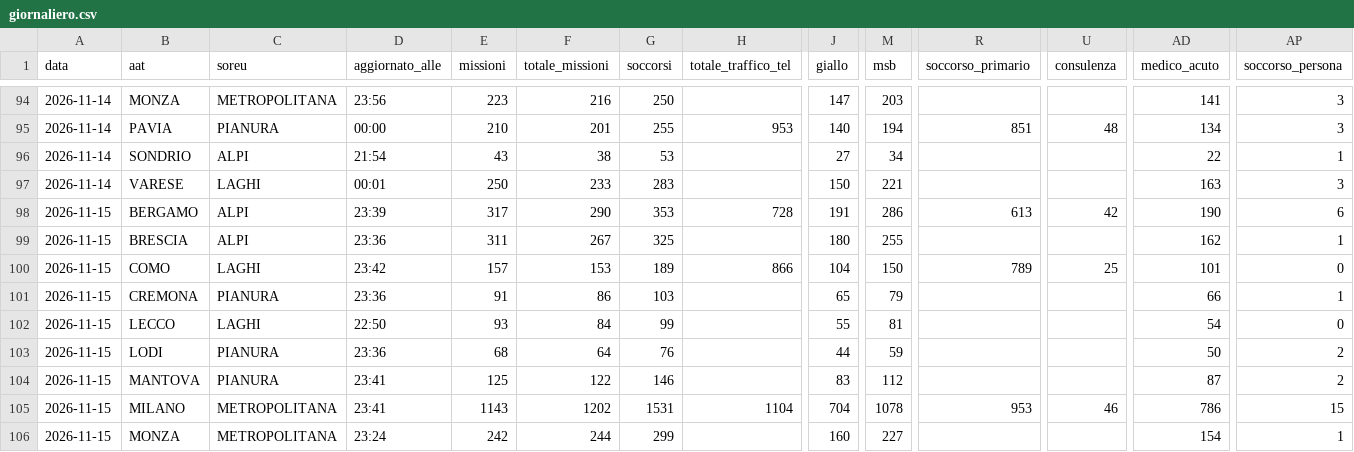
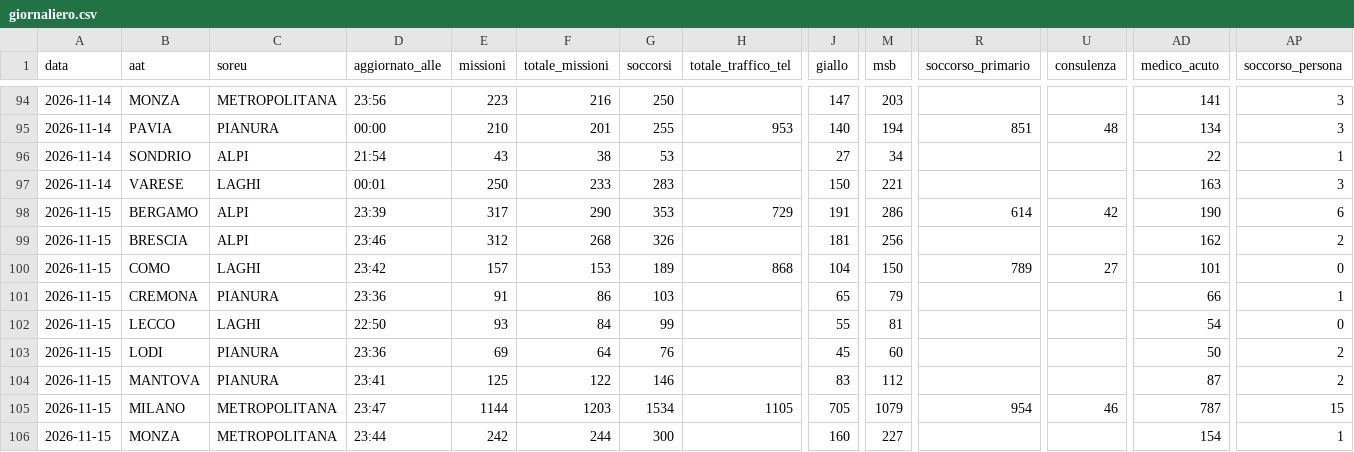
Before and after one commit to Alvarez2009-svg/4r3u1, a CSV file: data/giornaliero.csv, drawn as a sheet; only a part is shown, gaps mark what is left out; the diff covers the shown part only; the diff names each change by its address in the sheet, - before the commit and + after, or states it on an @@ line.

```diff
--- a/data/giornaliero.csv
+++ b/data/giornaliero.csv
-H98 (totale_traffico_tel): 728
+H98 (totale_traffico_tel): 729
-R98 (soccorso_primario): 613
+R98 (soccorso_primario): 614
-D99 (aggiornato_alle): 23:36
+D99 (aggiornato_alle): 23:46
-E99 (missioni): 311
+E99 (missioni): 312
-F99 (totale_missioni): 267
+F99 (totale_missioni): 268
-G99 (soccorsi): 325
+G99 (soccorsi): 326
-J99 (giallo): 180
+J99 (giallo): 181
-M99 (msb): 255
+M99 (msb): 256
-AP99 (soccorso_persona): 1
+AP99 (soccorso_persona): 2
-H100 (totale_traffico_tel): 866
+H100 (totale_traffico_tel): 868
-U100 (consulenza): 25
+U100 (consulenza): 27
-E103 (missioni): 68
+E103 (missioni): 69
-J103 (giallo): 44
+J103 (giallo): 45
-M103 (msb): 59
+M103 (msb): 60
-D105 (aggiornato_alle): 23:41
+D105 (aggiornato_alle): 23:47
-E105 (missioni): 1143
+E105 (missioni): 1144
-F105 (totale_missioni): 1202
+F105 (totale_missioni): 1203
-G105 (soccorsi): 1531
+G105 (soccorsi): 1534
-H105 (totale_traffico_tel): 1104
+H105 (totale_traffico_tel): 1105
-J105 (giallo): 704
+J105 (giallo): 705
-M105 (msb): 1078
+M105 (msb): 1079
-R105 (soccorso_primario): 953
+R105 (soccorso_primario): 954
-AD105 (medico_acuto): 786
+AD105 (medico_acuto): 787
-D106 (aggiornato_alle): 23:24
+D106 (aggiornato_alle): 23:44
-G106 (soccorsi): 299
+G106 (soccorsi): 300
```
Also changed, not shown: 9 edited cells elsewhere in this file, 2 other files.
